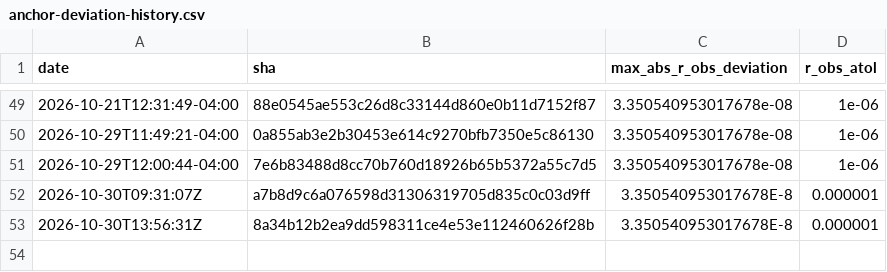
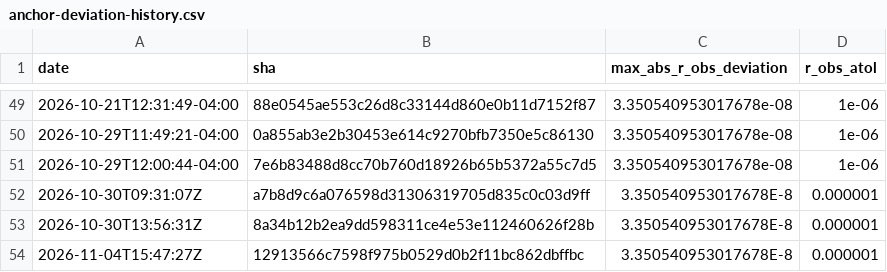
Before and after one commit to Differentiable-Electron-Crystallography/diffBloch, a CSV file: anchor-deviation-history.csv, drawn as a sheet; only a part is shown, gaps mark what is left out.

```diff
--- a/anchor-deviation-history.csv
+++ b/anchor-deviation-history.csv
@@ -53 +53,2 @@ date,sha,max_abs_r_obs_deviation,r_obs_atol
 2026-10-30T13:56:31Z,8a34b12b2ea9dd598311ce4e53e112460626f28b,3.350540953017678E-8,0.000001
+2026-11-04T15:47:27Z,12913566c7598f975b0529d0b2f11bc862dbffbc,3.350540953017678E-8,0.000001
```
Also changed, not shown: 3 other files.
